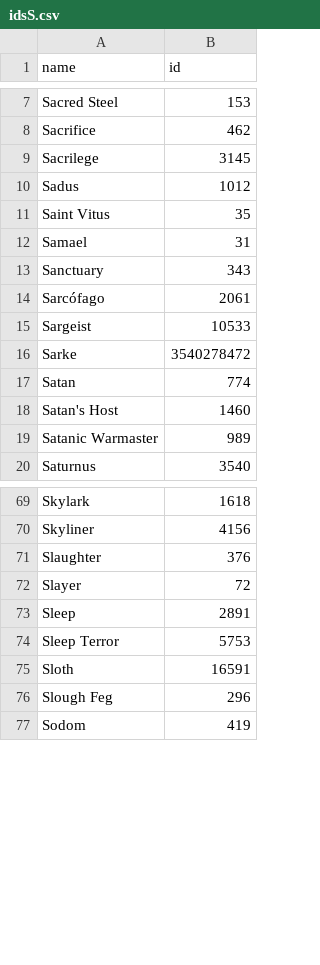
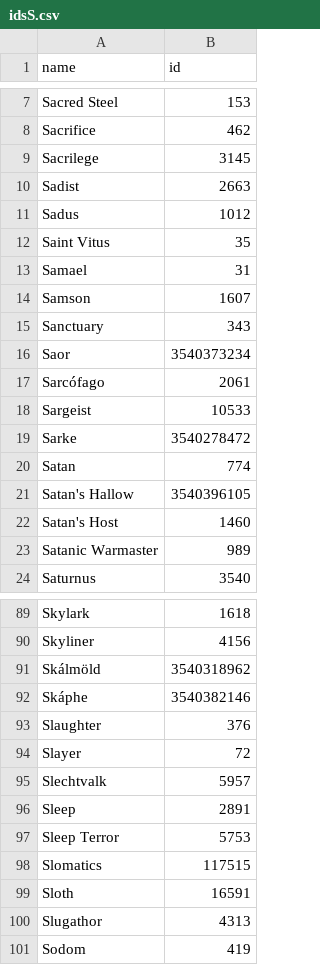
Before and after one commit to pdqnguyen/metallyrics, a CSV file: scraper/metallum-ids/idsS.csv, drawn as a sheet; only a part is shown, gaps mark what is left out; removed rows and columns are numbered as before the commit, all else as after; the diff covers the shown part only; the diff names each change by its address in the sheet, - before the commit and + after, or states it on an @@ line.

```diff
--- a/scraper/metallum-ids/idsS.csv
+++ b/scraper/metallum-ids/idsS.csv
+row 10: Sadist | 2663
+row 14: Samson | 1607
+row 16: Saor | 3540373234
+row 21: Satan's Hallow | 3540396105
+row 91: Skálmöld | 3540318962
+row 92: Skáphe | 3540382146
+row 95: Slechtvalk | 5957
+row 98: Slomatics | 117515
-row 76: Slough Feg | 296
+row 100: Slugathor | 4313
```
Also changed, not shown: 28 added rows elsewhere in this file, scraper/metallum-ids/idsA.csv, scraper/metallum-ids/idsB.csv, 24 other files.
